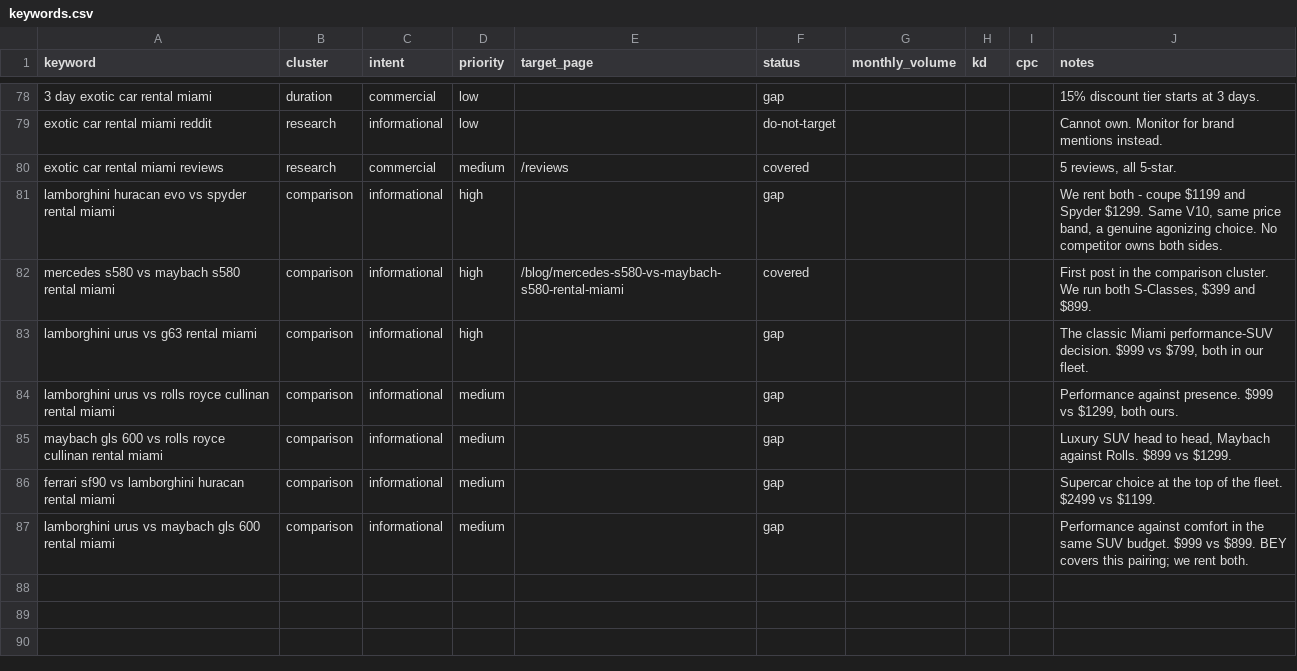
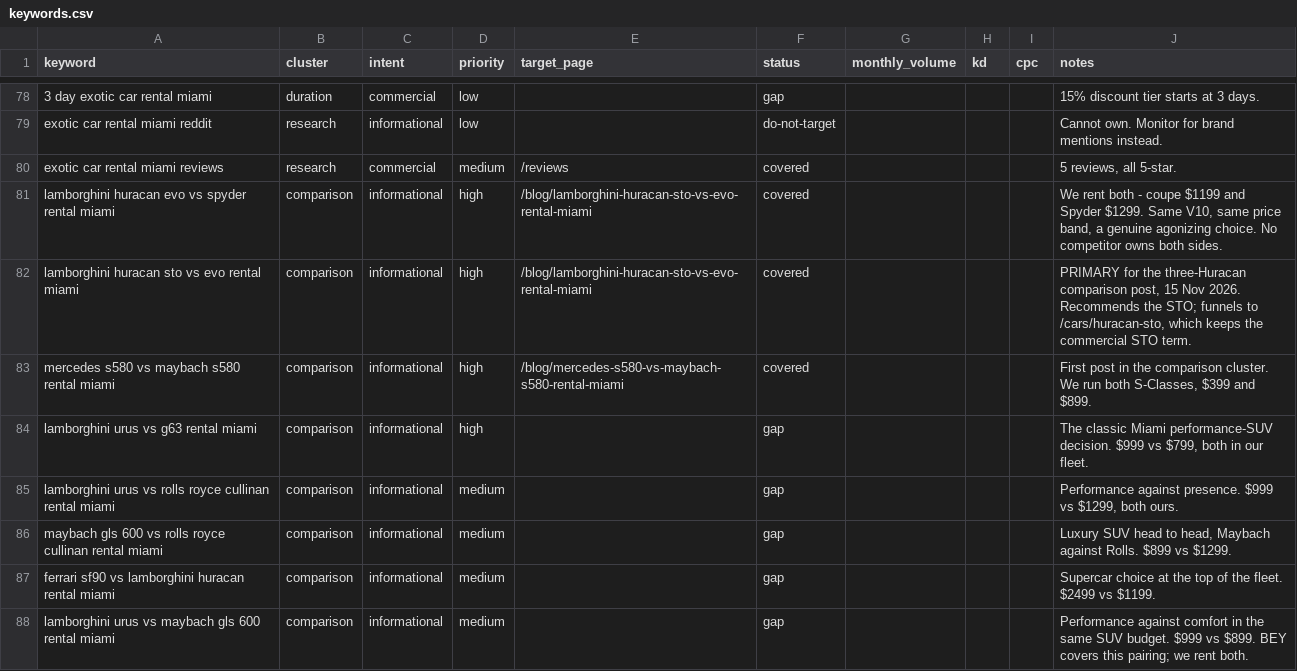
Before and after one commit to robertacomella-png/Lussaro-Collection, a CSV file: keywords.csv, drawn as a sheet; only a part is shown, gaps mark what is left out.

```diff
--- a/keywords.csv
+++ b/keywords.csv
@@ -80,3 +80,4 @@ exotic car rental miami reddit,research,informational,low,,do-not-target,,,,Cann
 exotic car rental miami reviews,research,commercial,medium,/reviews,covered,,,,"5 reviews, all 5-star."
-lamborghini huracan evo vs spyder rental miami,comparison,informational,high,,gap,,,,"We rent both - coupe $1199 and Spyder $1299. Same V10, same price band, a genuine agonizing choice. No competitor owns both sides."
+lamborghini huracan evo vs spyder rental miami,comparison,informational,high,/blog/lamborghini-huracan-sto-vs-evo-rental-miami,covered,,,,"We rent both - coupe $1199 and Spyder $1299. Same V10, same price band, a genuine agonizing choice. No competitor owns both sides."
+lamborghini huracan sto vs evo rental miami,comparison,informational,high,/blog/lamborghini-huracan-sto-vs-evo-rental-miami,covered,,,,"PRIMARY for the three-Huracan comparison post, 15 Nov 2026. Recommends the STO; funnels to /cars/huracan-sto, which keeps the commercial STO term."
 mercedes s580 vs maybach s580 rental miami,comparison,informational,high,/blog/mercedes-s580-vs-maybach-s580-rental-miami,covered,,,,"First post in the comparison cluster. We run both S-Classes, $399 and $899."
```
Also changed, not shown: 14 other files.
